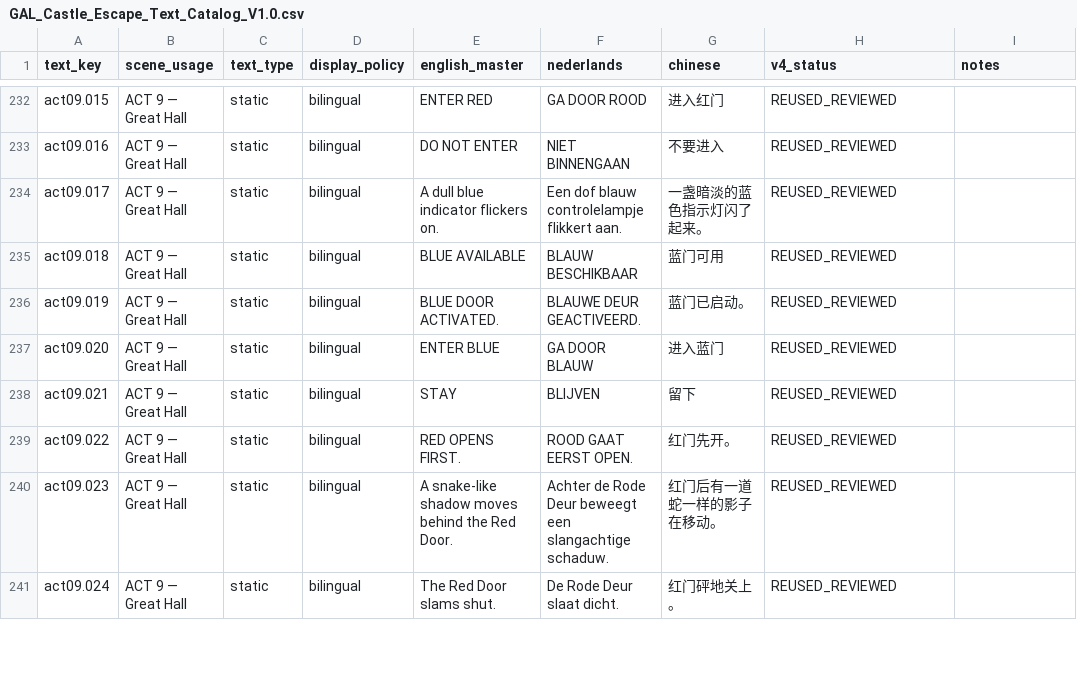
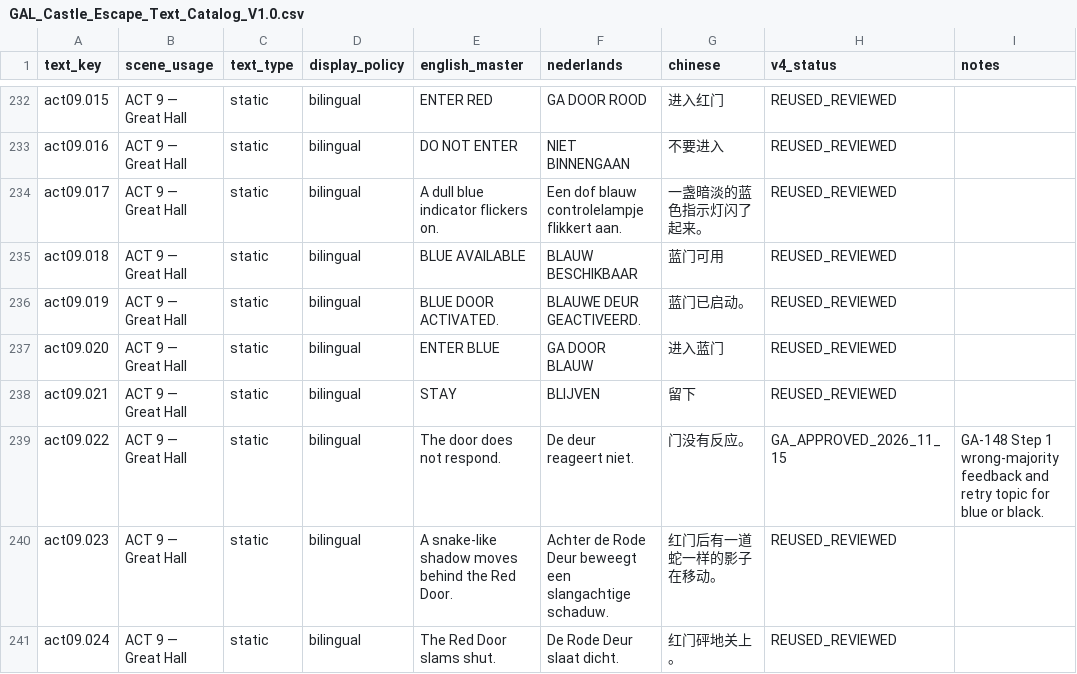
Before and after one commit to meifeng202309-commits/GAL-Escape-Castle, a CSV file: docs/specs/current/localization/GAL_Castle_Escape_Text_Catalog_V1.0.csv, drawn as a sheet; only a part is shown, gaps mark what is left out.

Commit message:
GA canonical localization: ACT9 Step 1 door does not respond

```diff
--- a/docs/specs/current/localization/GAL_Castle_Escape_Text_Catalog_V1.0.csv
+++ b/docs/specs/current/localization/GAL_Castle_Escape_Text_Catalog_V1.0.csv
@@ -244,3 +244,3 @@ act09.020,ACT 9 — Great Hall,static,bilingual,ENTER BLUE,GA DOOR BLAUW,进入
 act09.021,ACT 9 — Great Hall,static,bilingual,STAY,BLIJVEN,留下,REUSED_REVIEWED,
-act09.022,ACT 9 — Great Hall,static,bilingual,RED OPENS FIRST.,ROOD GAAT EERST OPEN.,红门先开。,REUSED_REVIEWED,
+act09.022,ACT 9 — Great Hall,static,bilingual,The door does not respond.,De deur reageert niet.,门没有反应。,GA_APPROVED_2026_11_15,GA-148 Step 1 wrong-majority feedback and retry topic for blue or black.
 act09.023,ACT 9 — Great Hall,static,bilingual,A snake-like shadow moves behind the Red Door.,Achter de Rode Deur beweegt een slangachtige schaduw.,红门后有一道蛇一样的影子在移动。,REUSED_REVIEWED,
```
Also changed, not shown: 1 other file.
